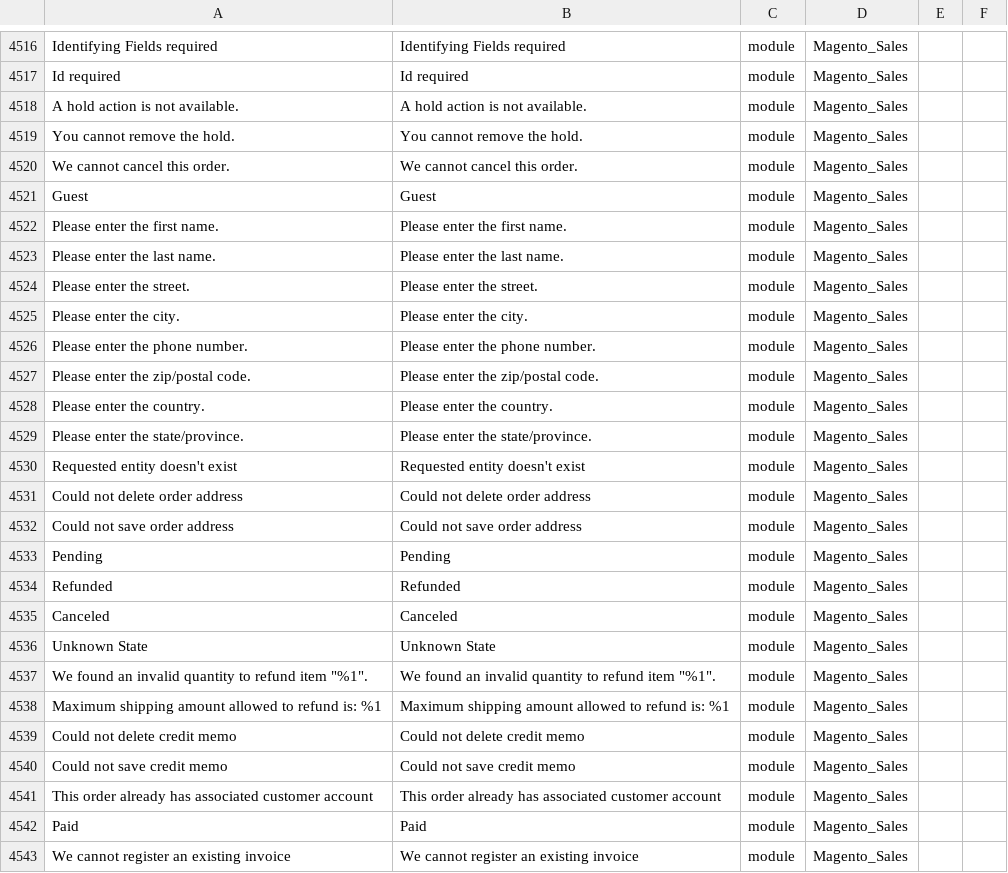
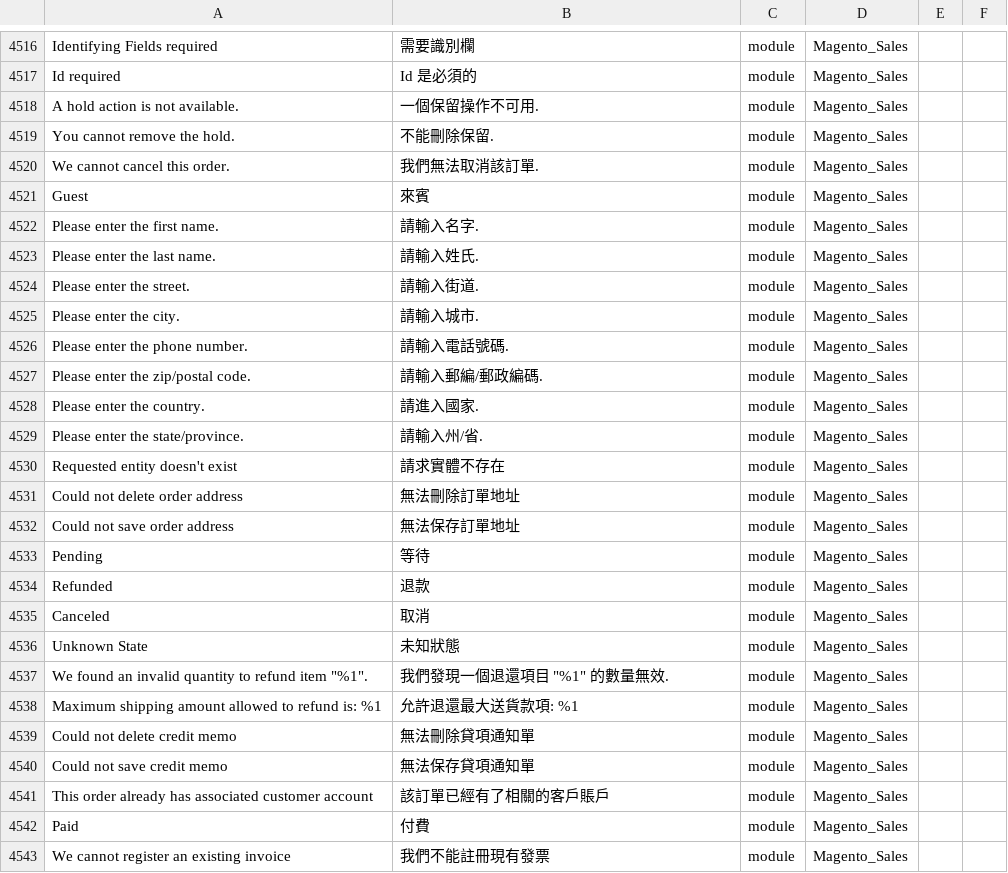
Before and after one commit to sing1215/magento2-language-zh_hk, a CSV file: zh_hk.csv, drawn as a sheet; only a part is shown, gaps mark what is left out; the diff covers the shown part only; the diff names each change by its address in the sheet, - before the commit and + after, or states it on an @@ line.

```diff
--- a/zh_hk.csv
+++ b/zh_hk.csv
-B4516: Identifying Fields required
+B4516: 需要識別欄
-B4517: Id required
+B4517: Id 是必須的
-B4518: A hold action is not available.
+B4518: 一個保留操作不可用.
-B4519: You cannot remove the hold.
+B4519: 不能刪除保留.
-B4520: We cannot cancel this order.
+B4520: 我們無法取消該訂單.
-B4521: Guest
+B4521: 來賓
-B4522: Please enter the first name.
+B4522: 請輸入名字.
-B4523: Please enter the last name.
+B4523: 請輸入姓氏.
-B4524: Please enter the street.
+B4524: 請輸入街道.
-B4525: Please enter the city.
+B4525: 請輸入城市.
-B4526: Please enter the phone number.
+B4526: 請輸入電話號碼.
-B4527: Please enter the zip/postal code.
+B4527: 請輸入郵編/郵政編碼.
-B4528: Please enter the country.
+B4528: 請進入國家.
-B4529: Please enter the state/province.
+B4529: 請輸入州/省.
-B4530: Requested entity doesn't exist
+B4530: 請求實體不存在
-B4531: Could not delete order address
+B4531: 無法刪除訂單地址
-B4532: Could not save order address
+B4532: 無法保存訂單地址
-B4533: Pending
+B4533: 等待
-B4534: Refunded
+B4534: 退款
-B4535: Canceled
+B4535: 取消
-B4536: Unknown State
+B4536: 未知狀態
-B4537: We found an invalid quantity to refund item "%1".
+B4537: 我們發現一個退還項目 "%1" 的數量無效.
-B4538: Maximum shipping amount allowed to refund is: %1
+B4538: 允許退還最大送貨款項: %1
-B4539: Could not delete credit memo
+B4539: 無法刪除貸項通知單
-B4540: Could not save credit memo
+B4540: 無法保存貸項通知單
-B4541: This order already has associated customer account
+B4541: 該訂單已經有了相關的客戶賬戶
-B4542: Paid
+B4542: 付費
-B4543: We cannot register an existing invoice
+B4543: 我們不能註冊現有發票
```
Also changed, not shown: 150 edited cells elsewhere in this file.
